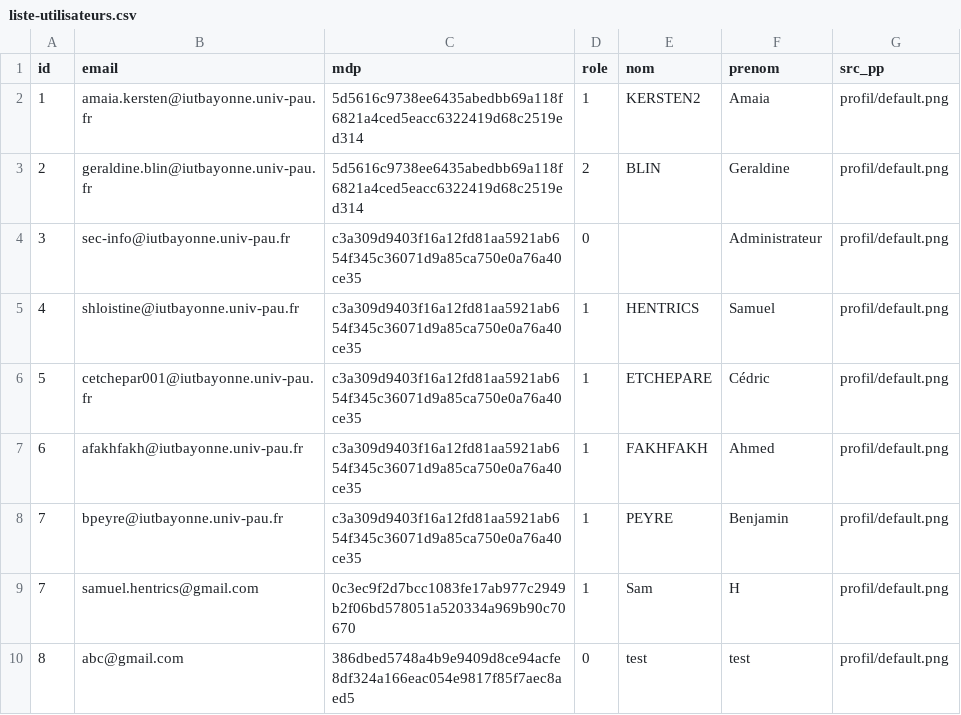
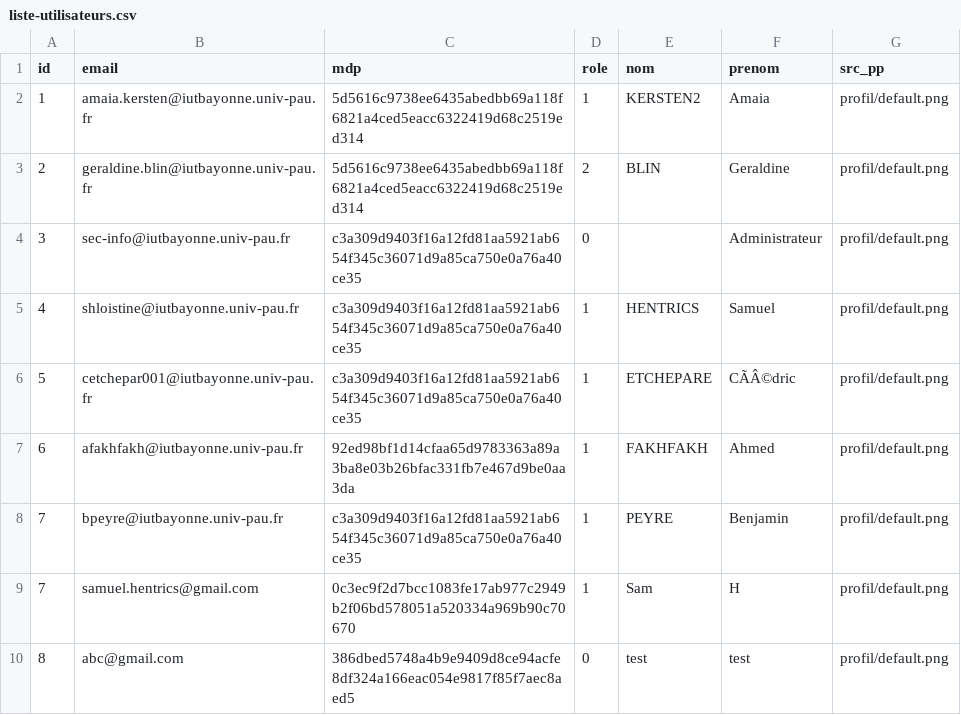
Before and after one commit to samuelhentrics/Controlo, a CSV file: src/Utilisateurs/liste-utilisateurs.csv, drawn as a sheet; the diff names each change by its address in the sheet, - before the commit and + after, or states it on an @@ line.

```diff
--- a/src/Utilisateurs/liste-utilisateurs.csv
+++ b/src/Utilisateurs/liste-utilisateurs.csv
-F6 (prenom): Cédric
+F6 (prenom): CÃÂ©dric
-C7 (mdp): c3a309d9403f16a12fd81aa5921ab654f345c36071d9a85ca750e0a76a40ce35
+C7 (mdp): 92ed98bf1d14cfaa65d9783363a89a3ba8e03b26bfac331fb7e467d9be0aa3da
```
Also changed, not shown: src/Sauvegarde/Enseignants/liste-enseignants.csv, src/Sauvegarde/Etudiants/Promo Envoi Test.csv, 18 other files.
